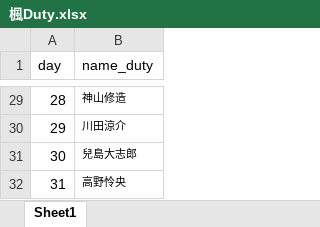
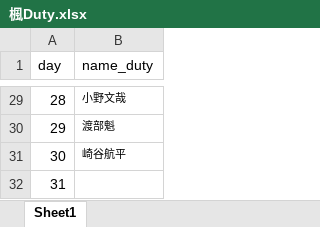
Before and after one commit to ryopper/Dutybot, an Excel workbook: 楓Duty.xlsx, sheet Sheet1, drawn as a sheet; only a part is shown, gaps mark what is left out; values as stored, in another font and other column widths than the file's, no borders; the diff covers the shown part only; the diff names each change by its address in the sheet, - before the commit and + after, or states it on an @@ line.

```diff
--- a/楓Duty.xlsx (sheet Sheet1)
+++ b/楓Duty.xlsx (sheet Sheet1)
-B29 (name_duty): 神山修造
+B29 (name_duty): 小野文哉
-B30 (name_duty): 川田涼介
+B30 (name_duty): 渡部魁
-B31 (name_duty): 兒島大志郎
+B31 (name_duty): 崎谷航平
-B32 (name_duty): 高野怜央
+B32 (name_duty): (empty)
```
Also changed, not shown: 27 edited cells elsewhere in this sheet.
